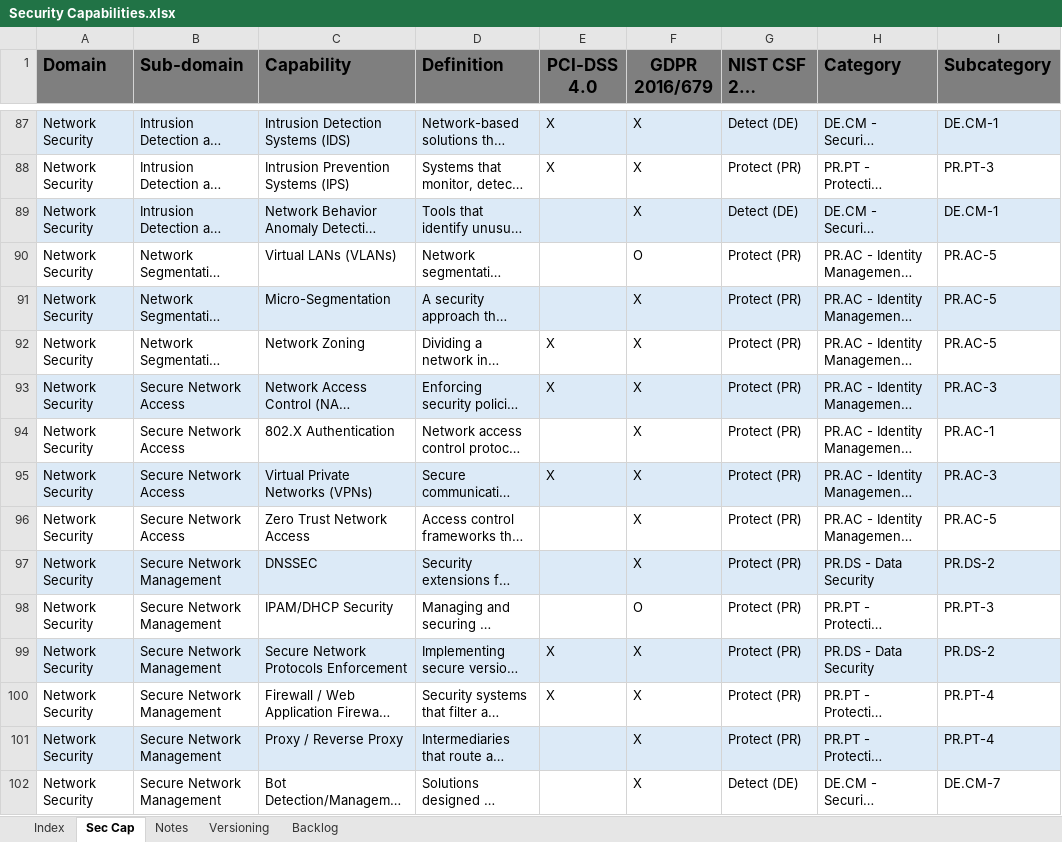
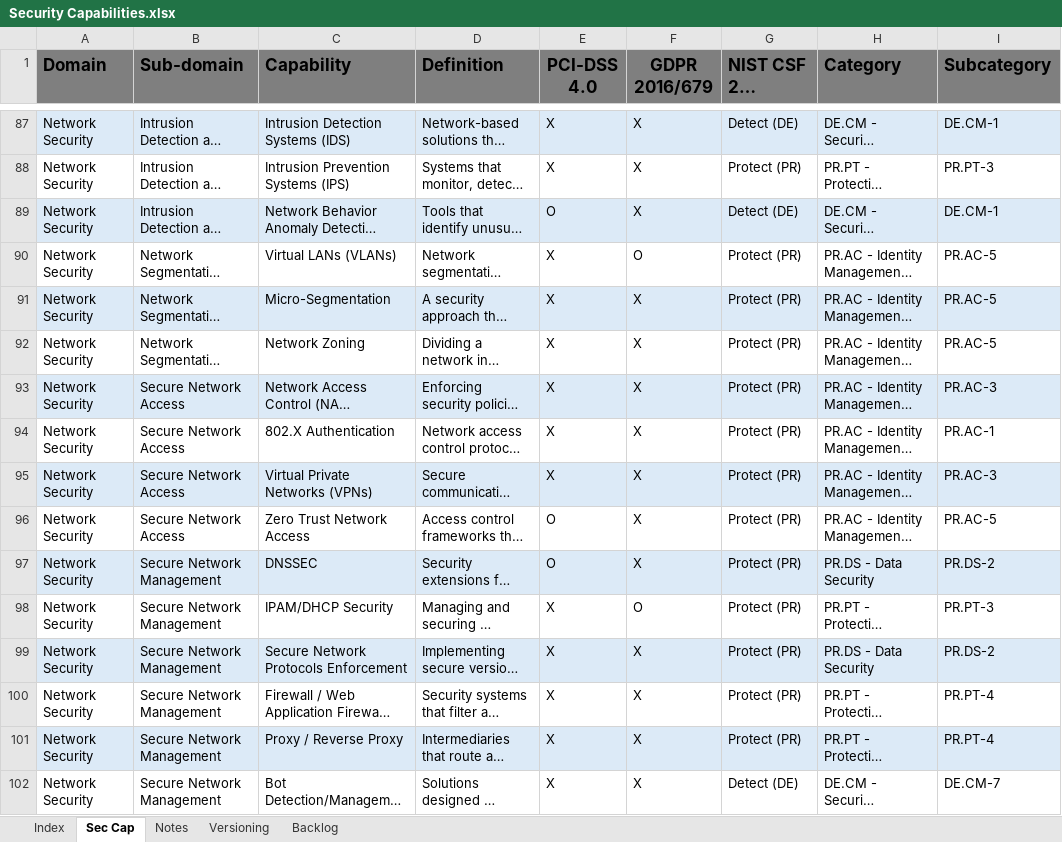
Before and after one commit to bvoris/securitycontrolcapabilitieslist, an Excel workbook: Security Capabilities.xlsx, sheet Sec Cap, drawn as a sheet; only a part is shown, gaps mark what is left out; long unchanged cells end in …; values as stored, in another font and other column widths than the file's, no borders; the diff covers the shown part only; the diff names each change by its address in the sheet, - before the commit and + after, or states it on an @@ line.

Commit message:
Add files via upload

```diff
--- a/Security Capabilities.xlsx (sheet Sec Cap)
+++ b/Security Capabilities.xlsx (sheet Sec Cap)
-E89 (PCI-DSS 4.0): (empty)
+E89 (PCI-DSS 4.0): O
-E90:E91 (PCI-DSS 4.0): (empty)
+E90:E91 (PCI-DSS 4.0): X
-E94 (PCI-DSS 4.0): (empty)
+E94 (PCI-DSS 4.0): X
-E96:E97 (PCI-DSS 4.0): (empty)
+E96:E97 (PCI-DSS 4.0): O
-E98 (PCI-DSS 4.0): (empty)
+E98 (PCI-DSS 4.0): X
-E101:E102 (PCI-DSS 4.0): (empty)
+E101:E102 (PCI-DSS 4.0): X
```
Also changed, not shown: 56 edited cells elsewhere in this sheet.
